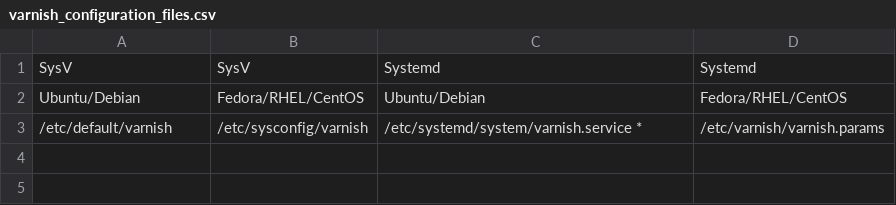
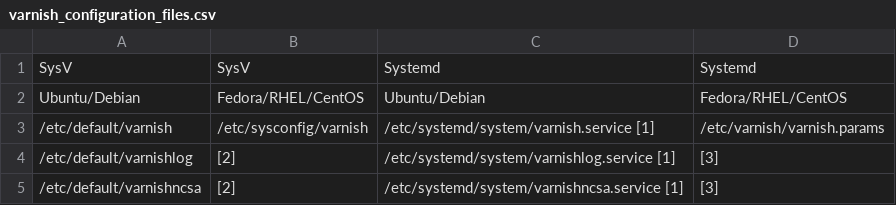
Before and after one commit to varnish/Varnish-Book, a CSV file: tables/varnish_configuration_files.csv, drawn as a sheet.

Commit message:
Adding systemd instruction for varnishlog and varnishncsa. Commenting HTTP and Book Organization. After troubleshooting Makefile, added comments on why the selection of chapters do not work as pickchapter2.igawk unsort them.

```diff
--- a/tables/varnish_configuration_files.csv
+++ b/tables/varnish_configuration_files.csv
@@ -2,2 +2,4 @@ SysV;SysV;Systemd;Systemd
 Ubuntu/Debian;Fedora/RHEL/CentOS;Ubuntu/Debian;Fedora/RHEL/CentOS
-/etc/default/varnish;/etc/sysconfig/varnish;/etc/systemd/system/varnish.service *;/etc/varnish/varnish.params
+/etc/default/varnish;		/etc/sysconfig/varnish;		/etc/systemd/system/varnish.service [1];	/etc/varnish/varnish.params
+/etc/default/varnishlog;	[2];				/etc/systemd/system/varnishlog.service [1];	[3]
+/etc/default/varnishncsa;	[2];				/etc/systemd/system/varnishncsa.service [1];	[3]
```
Also changed, not shown: 2 other files.
